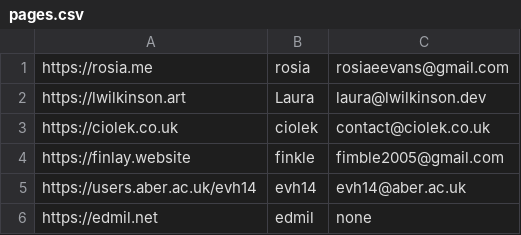
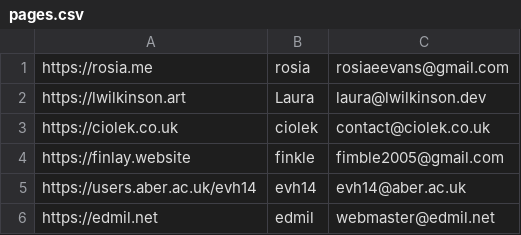
Before and after one commit to abercompsoc/aber_webring, a CSV file: pages.csv, drawn as a sheet.

Commit message:
Update pages.csv

```diff
--- a/pages.csv
+++ b/pages.csv
@@ -5,2 +5,2 @@ https://finlay.website,finkle,fimble2005@gmail.com
 https://users.aber.ac.uk/evh14,evh14,evh14@aber.ac.uk
-https://edmil.net,edmil,none
+https://edmil.net,edmil,webmaster@edmil.net
```
